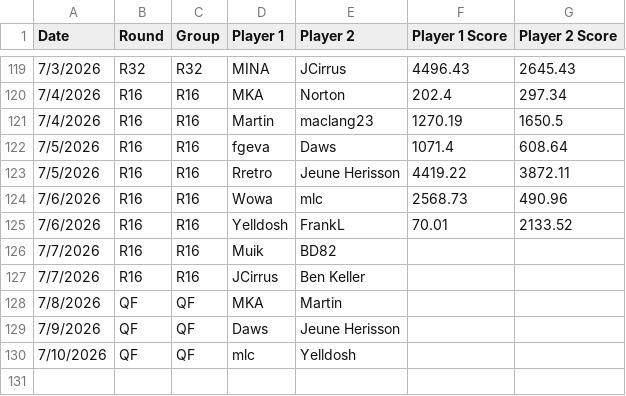
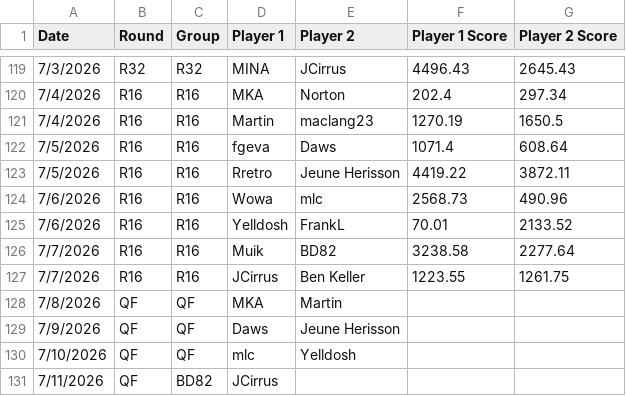
Before and after one commit to maclang23/WC, a CSV file: 2026 TPG World Cup - Schedule and Results (1).csv, drawn as a sheet; only a part is shown, gaps mark what is left out.

Commit message:
Update 2026 TPG World Cup - Schedule and Results (1).csv

```diff
--- a/2026 TPG World Cup - Schedule and Results (1).csv
+++ b/2026 TPG World Cup - Schedule and Results (1).csv
@@ -125,4 +125,4 @@ Date,Round,Group,Player 1,Player 2,Player 1 Score,Player 2 Score
 7/6/2026,R16,R16,Yelldosh,FrankL,70.01,2133.52
-7/7/2026,R16,R16,Muik,BD82,,
-7/7/2026,R16,R16,JCirrus,Ben Keller,,
+7/7/2026,R16,R16,Muik,BD82,3238.58,2277.64
+7/7/2026,R16,R16,JCirrus,Ben Keller,1223.55,1261.75
 7/8/2026,QF,QF,MKA,Martin,,
@@ -130 +130,2 @@ Date,Round,Group,Player 1,Player 2,Player 1 Score,Player 2 Score
 7/10/2026,QF,QF,mlc,Yelldosh,,
+7/11/2026,QF,BD82,JCirrus,,
```
